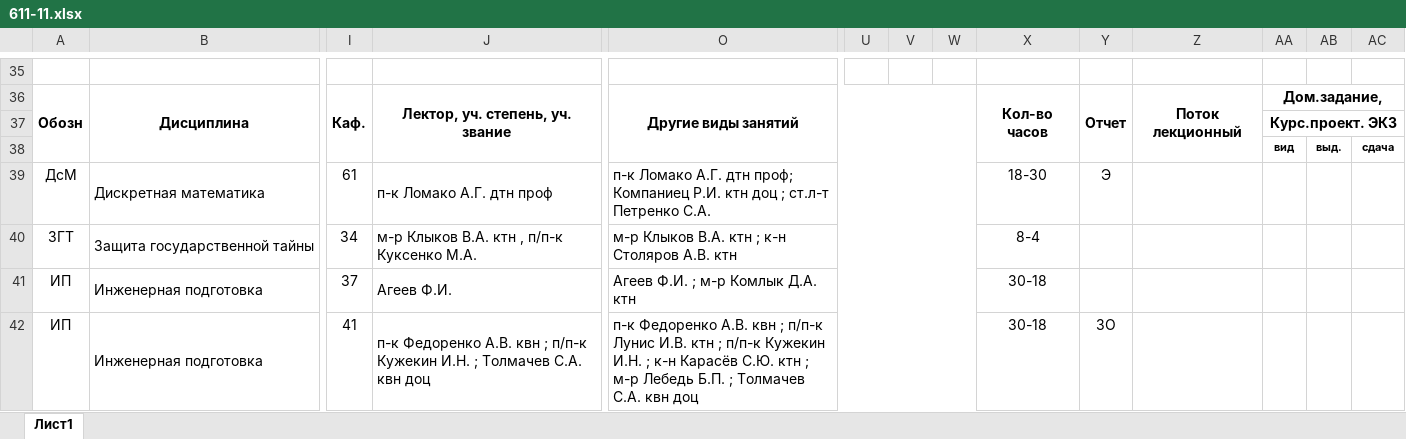
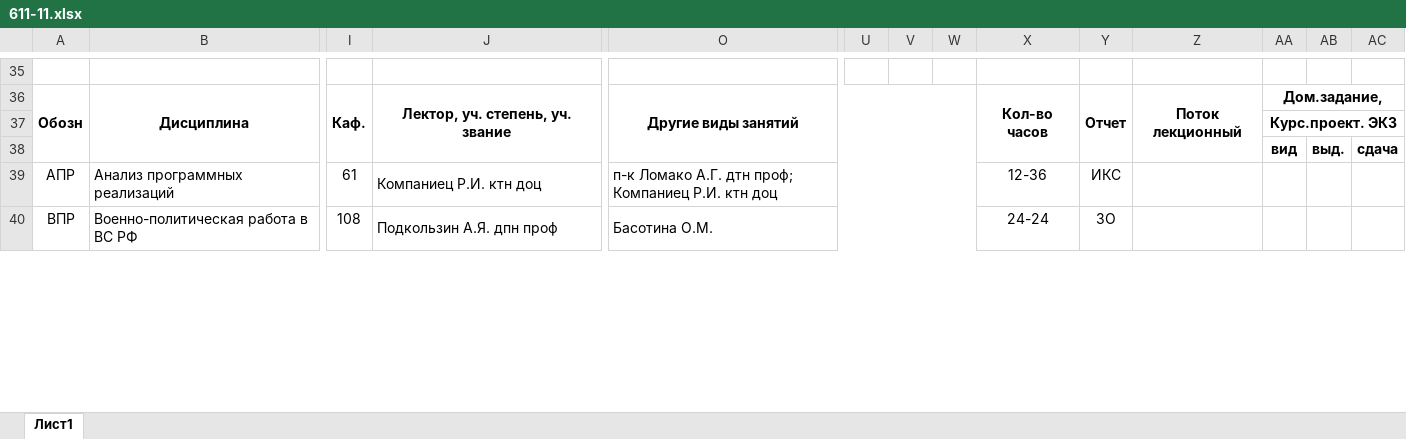
Before and after one commit to keyready/schedule-viewer, an Excel workbook: files/611-11.xlsx, sheet Лист1, drawn as a sheet; only a part is shown, gaps mark what is left out; values as stored, in another font and other column widths than the file's, no borders; removed rows and columns are numbered as before the commit, all else as after; rows hold the shown columns only; the diff covers the shown part only; the diff names each change by its address in the sheet, - before the commit and + after, or states it on an @@ line.

```diff
--- a/files/611-11.xlsx (sheet Лист1)
+++ b/files/611-11.xlsx (sheet Лист1)
@@ AA38:AC38 text size: larger @@
-row 39: ДсМ | Дискретная математика | 61 | п-к Ломако А.Г. дтн проф | п-к Ломако А.Г. дтн проф; Компаниец Р.И. ктн доц ; ст.л-т Петренко С.А. |  |  |  | 18-30 | Э
-row 40: ЗГТ | Защита государственной тайны | 34 | м-р Клыков В.А. ктн , п/п-к Куксенко М.А. | м-р Клыков В.А. ктн ; к-н Столяров А.В. ктн |  |  |  | 8-4
-row 41: ИП | Инженерная подготовка | 37 | Агеев Ф.И. | Агеев Ф.И. ; м-р Комлык Д.А. ктн |  |  |  | 30-18
-row 42: ИП | Инженерная подготовка | 41 | п-к Федоренко А.В. квн ; п/п-к Кужекин И.Н. ; Толмачев С.А. квн доц | п-к Федоренко А.В. квн ; п/п-к Лунис И.В. ктн ; п/п-к Кужекин И.Н. ; к-н Карасёв С.Ю. ктн ; м-р Лебедь Б.П. ; Толмачев С.А. квн доц |  |  |  | 30-18 | ЗО
+row 39: АПР | Анализ программных реализаций | 61 | Компаниец Р.И. ктн доц | п-к Ломако А.Г. дтн проф; Компаниец Р.И. ктн доц |  |  |  | 12-36 | ИКС
+row 40: ВПР | Военно-политическая работа в ВС РФ | 108 | Подкользин А.Я. дпн проф | Басотина О.М. |  |  |  | 24-24 | ЗО
```
Also changed, not shown: 38 added rows, 35 removed rows, 14 edited cells and cell formats elsewhere in this sheet, 29 other files.
